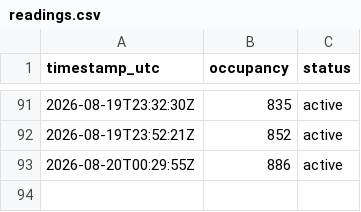
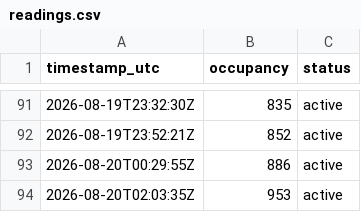
Before and after one commit to ozansozuozgit/crunch-81st-crowd, a CSV file: docs/data/readings.csv, drawn as a sheet; only a part is shown, gaps mark what is left out; the diff names each change by its address in the sheet, - before the commit and + after, or states it on an @@ line.

```diff
--- a/docs/data/readings.csv
+++ b/docs/data/readings.csv
+row 94: 2026-08-20T02:03:35Z | 953 | active
```
